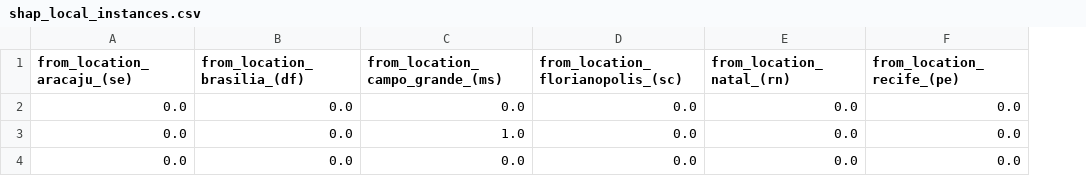
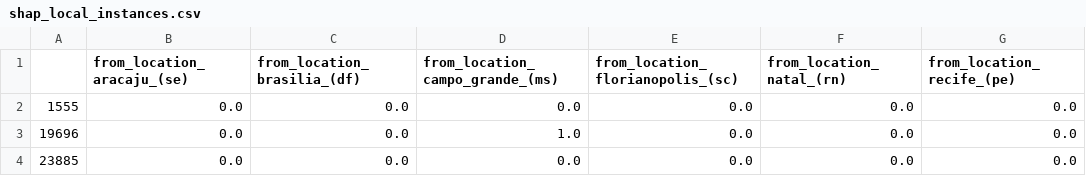
Before and after one commit to dakshvanshaj/flights-price-prediction-mlops, a CSV file: docs/shap_local_instances.csv, drawn as a sheet; only a part is shown; the diff names each change by its address in the sheet, - before the commit and + after, or states it on an @@ line.

```diff
--- a/docs/shap_local_instances.csv
+++ b/docs/shap_local_instances.csv
+column A, rows 2-4: 1555 | 19696 | 23885
```
Also changed, not shown: 2 other files.
